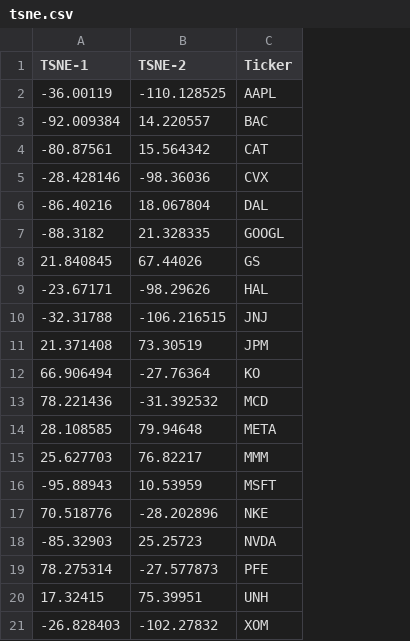
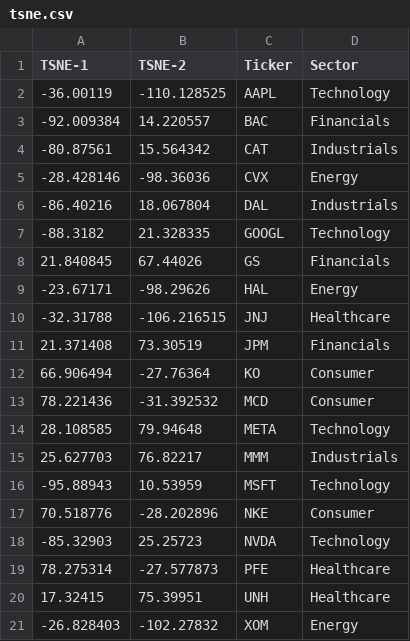
Before and after one commit to aj3016/ecs273-26s, a CSV file: Homework3/agothankar/data/tsne.csv, drawn as a sheet; the diff names each change by its address in the sheet, - before the commit and + after, or states it on an @@ line.

Commit message:
tSNE Data FiX

```diff
--- a/Homework3/agothankar/data/tsne.csv
+++ b/Homework3/agothankar/data/tsne.csv
+column D (Sector), rows 2-21: Technology | Financials | Industrials | Energy | Industrials | Technology | Financials | Energy | Healthcare | Financials | Consumer | Consumer | Technology | Industrials | Technology | Consumer | Technology | Healthcare | Healthcare | Energy
```
Also changed, not shown: 1 other file.
